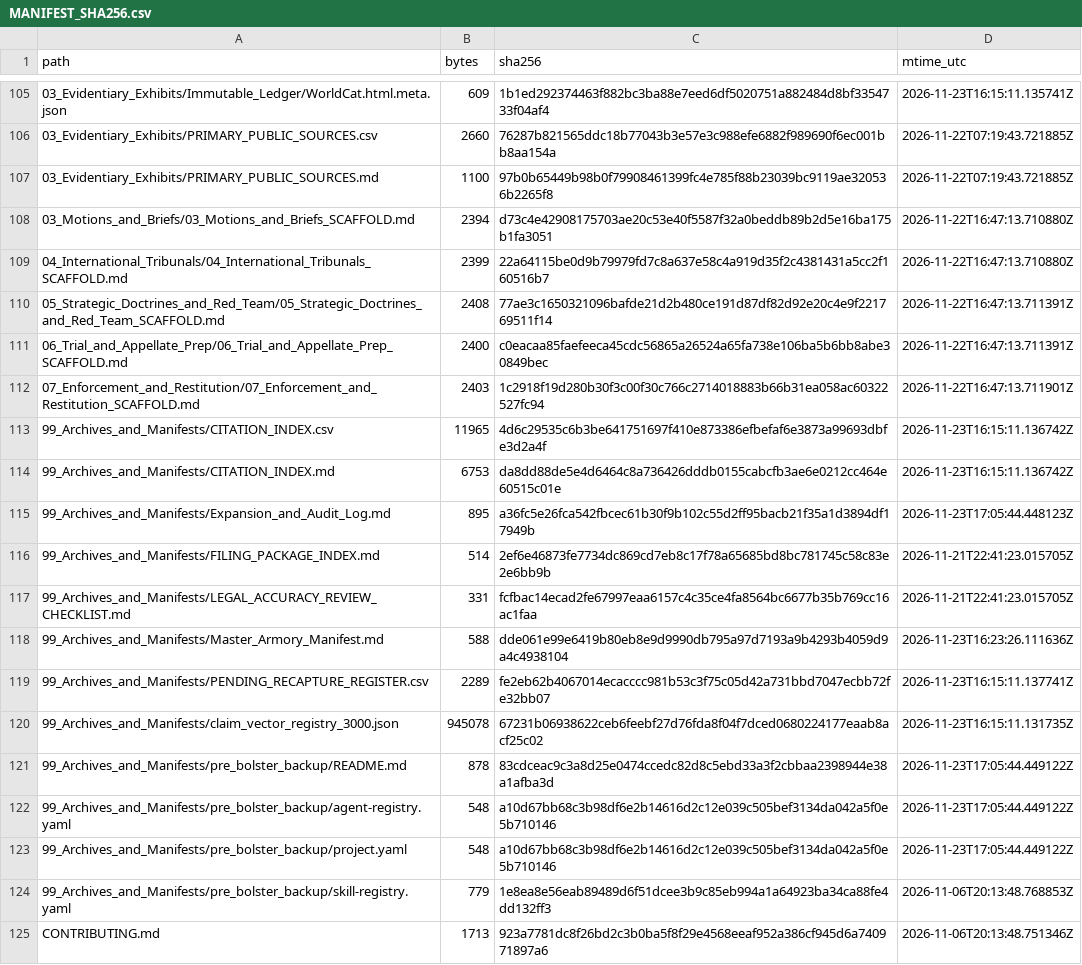
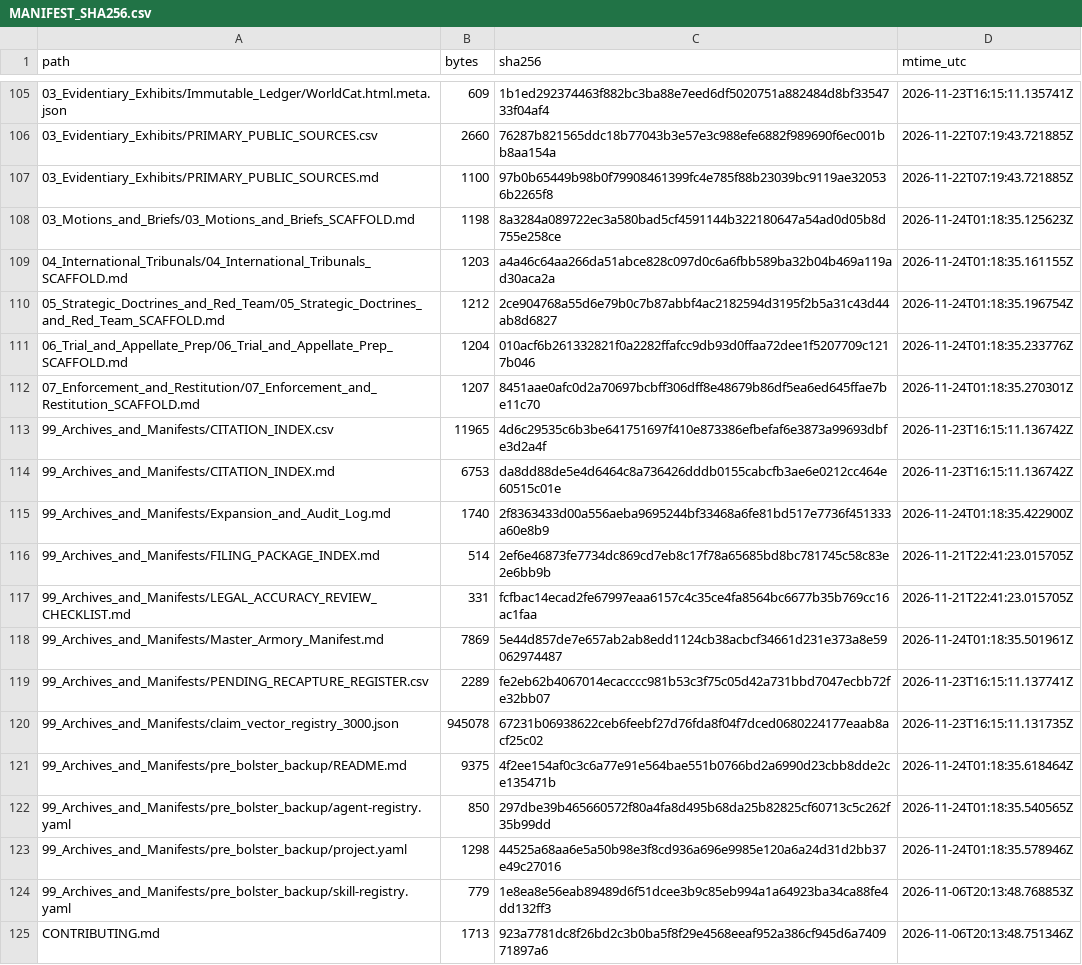
Before and after one commit to GlobalRestitutionAlliance/turtle-island-us-ak-native-village-of-fort-yukon-master-litigation, a CSV file: 99_Archives_and_Manifests/MANIFEST_SHA256.csv, drawn as a sheet; only a part is shown, gaps mark what is left out; the diff covers the shown part only.

Commit message:
REVERTED DUE TO UNPROMPTED MASS J3WFICATED DATA CORRUPTION BY COMPROMISED BIASED LLM/ARTIFICIAL INTELLIGENCE MODELS

```diff
--- a/99_Archives_and_Manifests/MANIFEST_SHA256.csv
+++ b/99_Archives_and_Manifests/MANIFEST_SHA256.csv
@@ -107,18 +107,18 @@ path,bytes,sha256,mtime_utc
 03_Evidentiary_Exhibits/PRIMARY_PUBLIC_SOURCES.md,1100,97b0b65449b98b0f79908461399fc4e785f88b23039bc9119ae320536b2265f8,2026-11-22T07:19:43.721885Z
-03_Motions_and_Briefs/03_Motions_and_Briefs_SCAFFOLD.md,2394,d73c4e42908175703ae20c53e40f5587f32a0beddb89b2d5e16ba175b1fa3051,2026-11-22T16:47:13.710880Z
-04_International_Tribunals/04_International_Tribunals_SCAFFOLD.md,2399,22a64115be0d9b79979fd7c8a637e58c4a919d35f2c4381431a5cc2f160516b7,2026-11-22T16:47:13.710880Z
-05_Strategic_Doctrines_and_Red_Team/05_Strategic_Doctrines_and_Red_Team_SCAFFOLD.md,2408,77ae3c1650321096bafde21d2b480ce191d87df82d92e20c4e9f221769511f14,2026-11-22T16:47:13.711391Z
-06_Trial_and_Appellate_Prep/06_Trial_and_Appellate_Prep_SCAFFOLD.md,2400,c0eacaa85faefeeca45cdc56865a26524a65fa738e106ba5b6bb8abe30849bec,2026-11-22T16:47:13.711391Z
-07_Enforcement_and_Restitution/07_Enforcement_and_Restitution_SCAFFOLD.md,2403,1c2918f19d280b30f3c00f30c766c2714018883b66b31ea058ac60322527fc94,2026-11-22T16:47:13.711901Z
+03_Motions_and_Briefs/03_Motions_and_Briefs_SCAFFOLD.md,1198,8a3284a089722ec3a580bad5cf4591144b322180647a54ad0d05b8d755e258ce,2026-11-24T01:18:35.125623Z
+04_International_Tribunals/04_International_Tribunals_SCAFFOLD.md,1203,a4a46c64aa266da51abce828c097d0c6a6fbb589ba32b04b469a119ad30aca2a,2026-11-24T01:18:35.161155Z
+05_Strategic_Doctrines_and_Red_Team/05_Strategic_Doctrines_and_Red_Team_SCAFFOLD.md,1212,2ce904768a55d6e79b0c7b87abbf4ac2182594d3195f2b5a31c43d44ab8d6827,2026-11-24T01:18:35.196754Z
+06_Trial_and_Appellate_Prep/06_Trial_and_Appellate_Prep_SCAFFOLD.md,1204,010acf6b261332821f0a2282ffafcc9db93d0ffaa72dee1f5207709c1217b046,2026-11-24T01:18:35.233776Z
+07_Enforcement_and_Restitution/07_Enforcement_and_Restitution_SCAFFOLD.md,1207,8451aae0afc0d2a70697bcbff306dff8e48679b86df5ea6ed645ffae7be11c70,2026-11-24T01:18:35.270301Z
 99_Archives_and_Manifests/CITATION_INDEX.csv,11965,4d6c29535c6b3be641751697f410e873386efbefaf6e3873a99693dbfe3d2a4f,2026-11-23T16:15:11.136742Z
 99_Archives_and_Manifests/CITATION_INDEX.md,6753,da8dd88de5e4d6464c8a736426dddb0155cabcfb3ae6e0212cc464e60515c01e,2026-11-23T16:15:11.136742Z
-99_Archives_and_Manifests/Expansion_and_Audit_Log.md,895,a36fc5e26fca542fbcec61b30f9b102c55d2ff95bacb21f35a1d3894df17949b,2026-11-23T17:05:44.448123Z
+99_Archives_and_Manifests/Expansion_and_Audit_Log.md,1740,2f8363433d00a556aeba9695244bf33468a6fe81bd517e7736f451333a60e8b9,2026-11-24T01:18:35.422900Z
 99_Archives_and_Manifests/FILING_PACKAGE_INDEX.md,514,2ef6e46873fe7734dc869cd7eb8c17f78a65685bd8bc781745c58c83e2e6bb9b,2026-11-21T22:41:23.015705Z
 99_Archives_and_Manifests/LEGAL_ACCURACY_REVIEW_CHECKLIST.md,331,fcfbac14ecad2fe67997eaa6157c4c35ce4fa8564bc6677b35b769cc16ac1faa,2026-11-21T22:41:23.015705Z
-99_Archives_and_Manifests/Master_Armory_Manifest.md,588,dde061e99e6419b80eb8e9d9990db795a97d7193a9b4293b4059d9a4c4938104,2026-11-23T16:23:26.111636Z
+99_Archives_and_Manifests/Master_Armory_Manifest.md,7869,5e44d857de7e657ab2ab8edd1124cb38acbcf34661d231e373a8e59062974487,2026-11-24T01:18:35.501961Z
 99_Archives_and_Manifests/PENDING_RECAPTURE_REGISTER.csv,2289,fe2eb62b4067014ecacccc981b53c3f75c05d42a731bbd7047ecbb72fe32bb07,2026-11-23T16:15:11.137741Z
 99_Archives_and_Manifests/claim_vector_registry_3000.json,945078,67231b06938622ceb6feebf27d76fda8f04f7dced0680224177eaab8acf25c02,2026-11-23T16:15:11.131735Z
-99_Archives_and_Manifests/pre_bolster_backup/README.md,878,83cdceac9c3a8d25e0474ccedc82d8c5ebd33a3f2cbbaa2398944e38a1afba3d,2026-11-23T17:05:44.449122Z
-99_Archives_and_Manifests/pre_bolster_backup/agent-registry.yaml,548,a10d67bb68c3b98df6e2b14616d2c12e039c505bef3134da042a5f0e5b710146,2026-11-23T17:05:44.449122Z
-99_Archives_and_Manifests/pre_bolster_backup/project.yaml,548,a10d67bb68c3b98df6e2b14616d2c12e039c505bef3134da042a5f0e5b710146,2026-11-23T17:05:44.449122Z
+99_Archives_and_Manifests/pre_bolster_backup/README.md,9375,4f2ee154af0c3c6a77e91e564bae551b0766bd2a6990d23cbb8dde2ce135471b,2026-11-24T01:18:35.618464Z
+99_Archives_and_Manifests/pre_bolster_backup/agent-registry.yaml,850,297dbe39b465660572f80a4fa8d495b68da25b82825cf60713c5c262f35b99dd,2026-11-24T01:18:35.540565Z
+99_Archives_and_Manifests/pre_bolster_backup/project.yaml,1298,44525a68aa6e5a50b98e3f8cd936a696e9985e120a6a24d31d2bb37e49c27016,2026-11-24T01:18:35.578946Z
 99_Archives_and_Manifests/pre_bolster_backup/skill-registry.yaml,779,1e8ea8e56eab89489d6f51dcee3b9c85eb994a1a64923ba34ca88fe4dd132ff3,2026-11-06T20:13:48.768853Z
```
Also changed, not shown: 86 edited cells elsewhere in this file, 39 other files.
